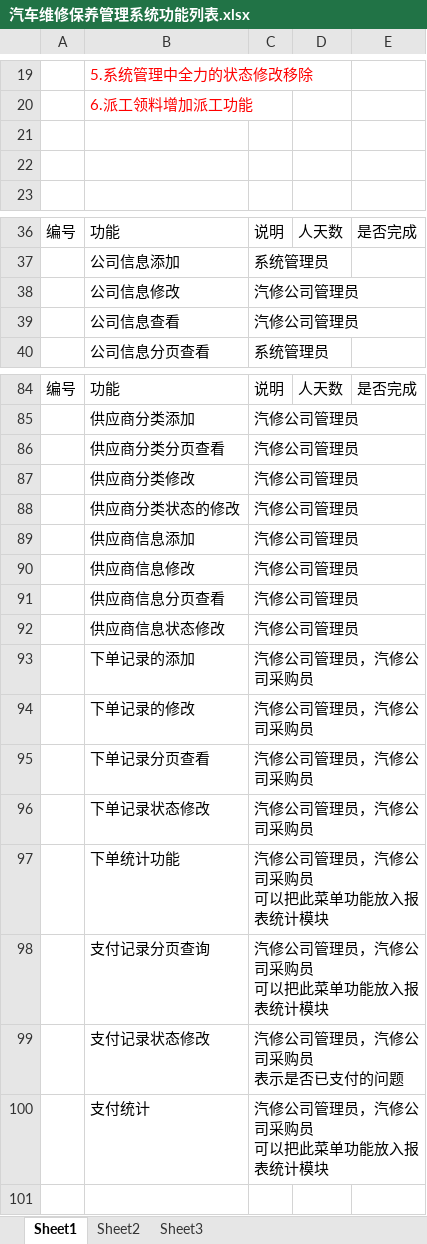
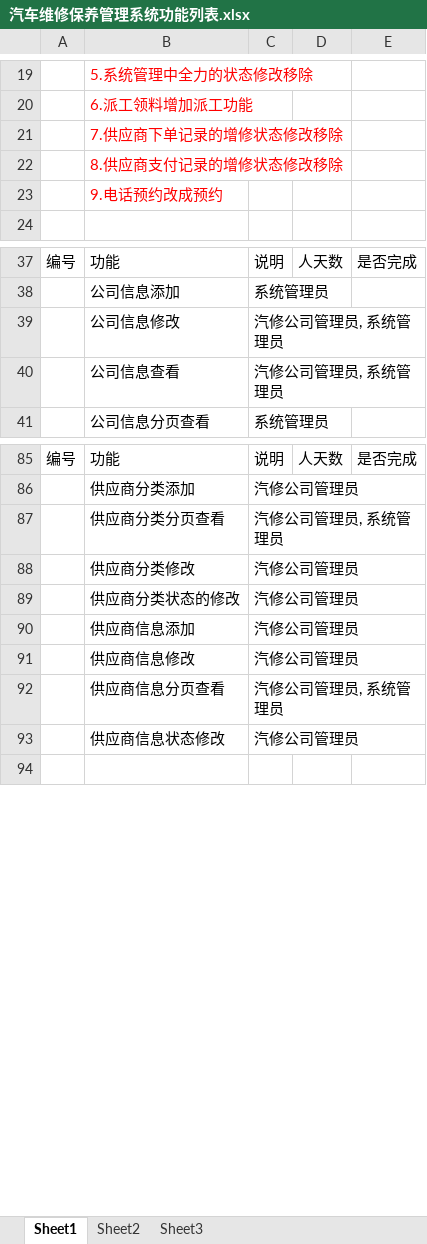
Before and after one commit to GZWgssmart/AutoPlatform1, an Excel workbook: documents/汽车维修保养管理系统功能列表.xlsx, sheet Sheet1, drawn as a sheet; only a part is shown, gaps mark what is left out; values as stored, in another font and other column widths than the file's, no borders; removed rows and columns are numbered as before the commit, all else as after; ↵ is a line break in a cell; the diff covers the shown part only; the diff names each change by its address in the sheet, - before the commit and + after, or states it on an @@ line.

Commit message:
修改功能列表

```diff
--- a/documents/汽车维修保养管理系统功能列表.xlsx (sheet Sheet1)
+++ b/documents/汽车维修保养管理系统功能列表.xlsx (sheet Sheet1)
-B21: (empty)
+B21: 7.供应商下单记录的增修状态修改移除
-B22: (empty)
+B22: 8.供应商支付记录的增修状态修改移除
+row 23:  | 9.电话预约改成预约
-C39:C40: 汽修公司管理员
+C39:C40: 汽修公司管理员, 系统管理员
-C87: 汽修公司管理员
+C87: 汽修公司管理员, 系统管理员
-C92: 汽修公司管理员
+C92: 汽修公司管理员, 系统管理员
-row 93:  | 下单记录的添加 | 汽修公司管理员，汽修公司采购员
-row 94:  | 下单记录的修改 | 汽修公司管理员，汽修公司采购员
-row 95:  | 下单记录分页查看 | 汽修公司管理员，汽修公司采购员
-row 96:  | 下单记录状态修改 | 汽修公司管理员，汽修公司采购员
-row 97:  | 下单统计功能 | 汽修公司管理员，汽修公司采购员 ↵ 可以把此菜单功能放入报表统计模块
-row 98:  | 支付记录分页查询 | 汽修公司管理员，汽修公司采购员 ↵ 可以把此菜单功能放入报表统计模块
-row 99:  | 支付记录状态修改 | 汽修公司管理员，汽修公司采购员 ↵ 表示是否已支付的问题
-row 100:  | 支付统计 | 汽修公司管理员，汽修公司采购员 ↵ 可以把此菜单功能放入报表统计模块
```
Also changed, not shown: 3 added rows, 1 removed row and 38 edited cells elsewhere in this sheet.
